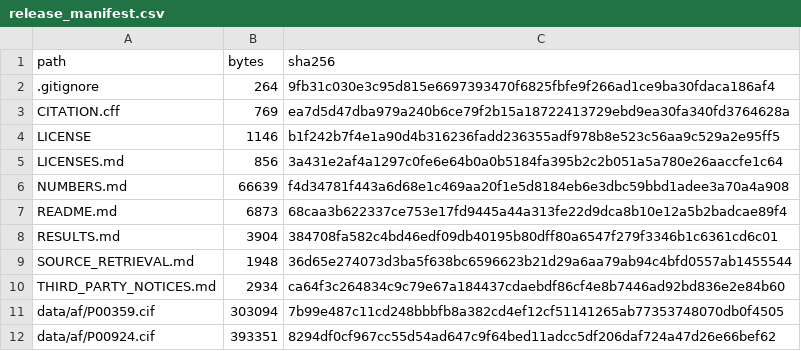
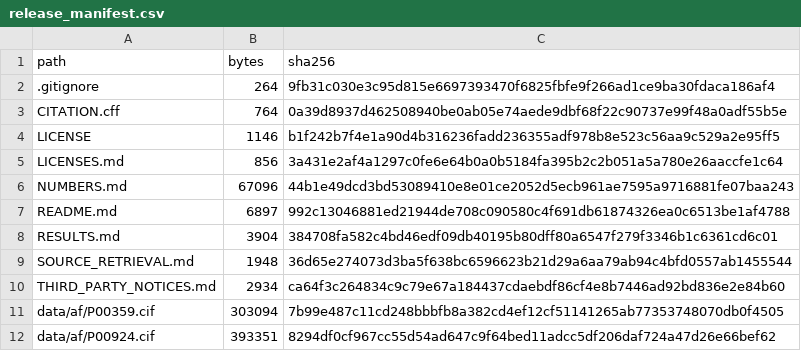
Before and after one commit to kyle-nguyen-git/phosphosite-proximity, a CSV file: robustness/results/release_manifest.csv, drawn as a sheet; only a part is shown.

```diff
--- a/robustness/results/release_manifest.csv
+++ b/robustness/results/release_manifest.csv
@@ -2,7 +2,7 @@ path,bytes,sha256
 .gitignore,264,9fb31c030e3c95d815e6697393470f6825fbfe9f266ad1ce9ba30fdaca186af4
-CITATION.cff,769,ea7d5d47dba979a240b6ce79f2b15a18722413729ebd9ea30fa340fd3764628a
+CITATION.cff,764,0a39d8937d462508940be0ab05e74aede9dbf68f22c90737e99f48a0adf55b5e
 LICENSE,1146,b1f242b7f4e1a90d4b316236fadd236355adf978b8e523c56aa9c529a2e95ff5
 LICENSES.md,856,3a431e2af4a1297c0fe6e64b0a0b5184fa395b2c2b051a5a780e26aaccfe1c64
-NUMBERS.md,66639,f4d34781f443a6d68e1c469aa20f1e5d8184eb6e3dbc59bbd1adee3a70a4a908
-README.md,6873,68caa3b622337ce753e17fd9445a44a313fe22d9dca8b10e12a5b2badcae89f4
+NUMBERS.md,67096,44b1e49dcd3bd53089410e8e01ce2052d5ecb961ae7595a9716881fe07baa243
+README.md,6897,992c13046881ed21944de708c090580c4f691db61874326ea0c6513be1af4788
 RESULTS.md,3904,384708fa582c4bd46edf09db40195b80dff80a6547f279f3346b1c6361cd6c01
```
Also changed, not shown: 1 other file.
